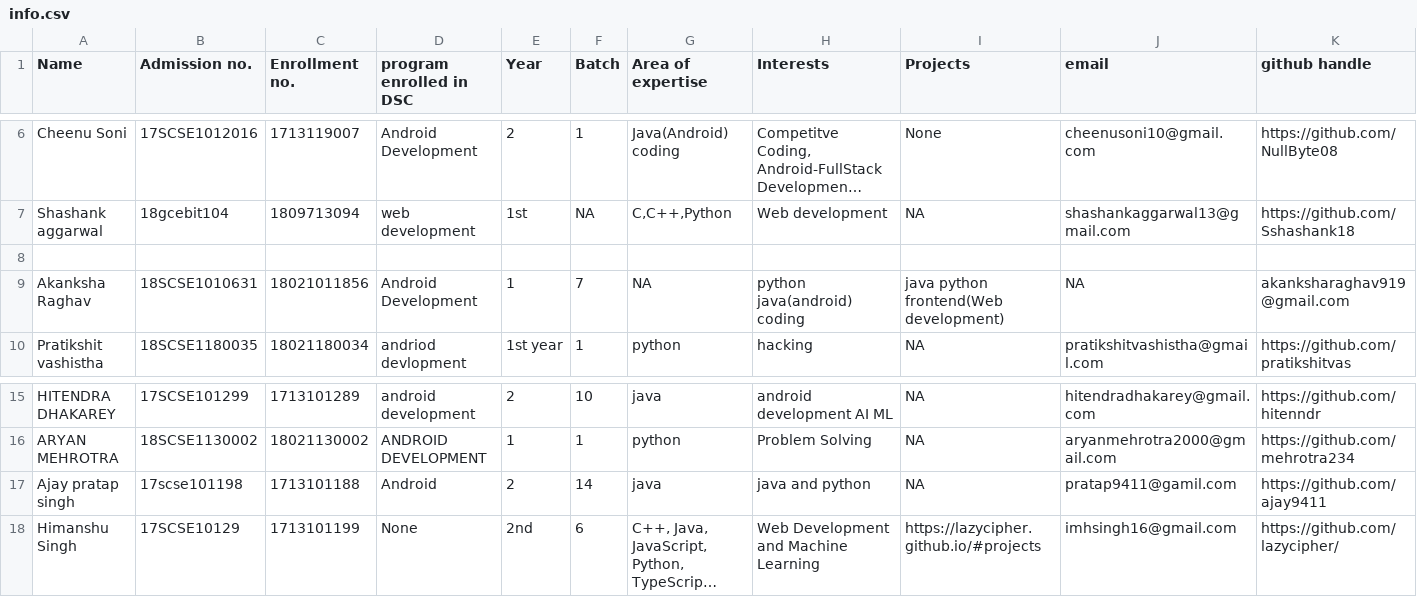
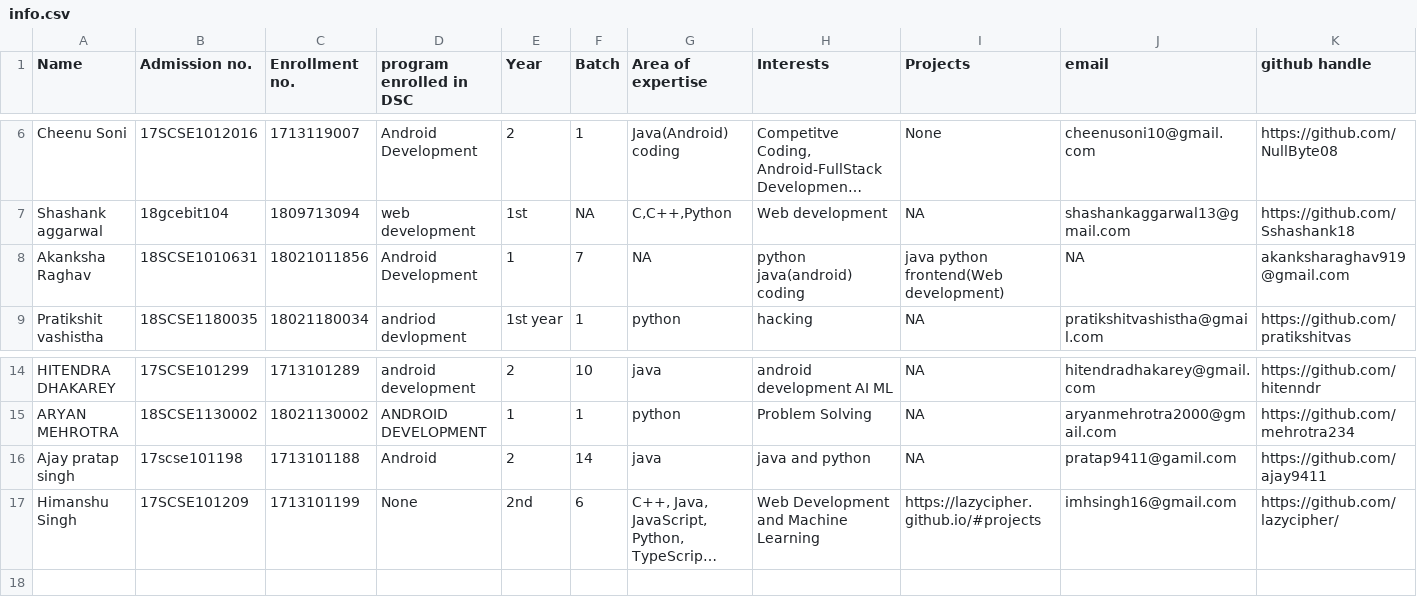
Before and after one commit to vishvaketan/gitTest, a CSV file: info.csv, drawn as a sheet; only a part is shown, gaps mark what is left out; long unchanged cells end in …; removed rows and columns are numbered as before the commit, all else as after; rows hold the shown columns only; the diff names each change by its address in the sheet, - before the commit and + after, or states it on an @@ line.

Commit message:
removed blank line

```diff
--- a/info.csv
+++ b/info.csv
-row 8: (empty)
-B17 (Admission no.): 17SCSE10129
+B17 (Admission no.): 17SCSE101209
```
